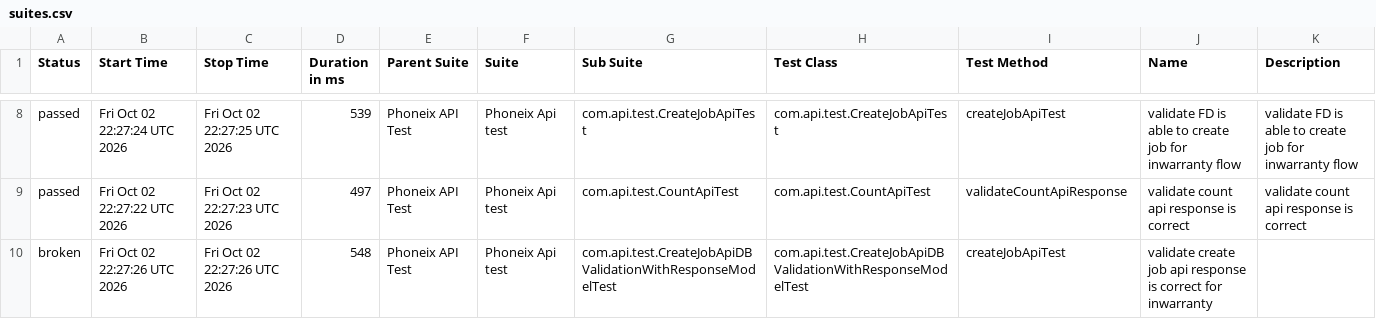
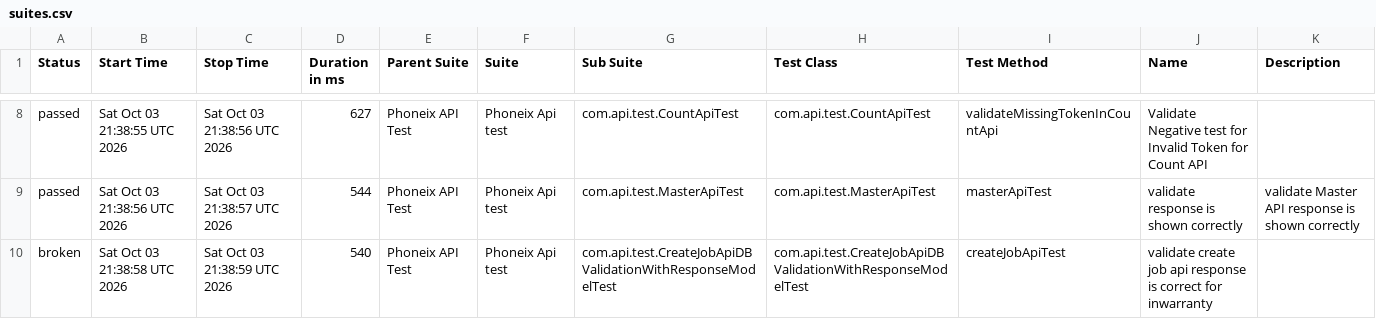
Before and after one commit to praveensharma1990/Phoenix-API-Automation-Framework, a CSV file: data/suites.csv, drawn as a sheet; only a part is shown, gaps mark what is left out; the diff covers the shown part only.

```diff
--- a/data/suites.csv
+++ b/data/suites.csv
@@ -8,3 +8,3 @@
-"passed","Fri Oct 02 22:27:24 UTC 2026","Fri Oct 02 22:27:25 UTC 2026","539","Phoneix API Test","Phoneix Api test","com.api.test.CreateJobApiTest","com.api.test.CreateJobApiTest","createJobApiTest","validate FD is able to create job for inwarranty flow","validate FD is able to create job for inwarranty flow"
-"passed","Fri Oct 02 22:27:22 UTC 2026","Fri Oct 02 22:27:23 UTC 2026","497","Phoneix API Test","Phoneix Api test","com.api.test.CountApiTest","com.api.test.CountApiTest","validateCountApiResponse","validate count api response is correct","validate count api response is correct"
-"broken","Fri Oct 02 22:27:26 UTC 2026","Fri Oct 02 22:27:26 UTC 2026","548","Phoneix API Test","Phoneix Api test","com.api.test.CreateJobApiDBValidationWithResponseModelTest","com.api.test.CreateJobApiDBValidationWithResponseModelTest","createJobApiTest","validate create job api response is correct for inwarranty",""
+"passed","Sat Oct 03 21:38:55 UTC 2026","Sat Oct 03 21:38:56 UTC 2026","627","Phoneix API Test","Phoneix Api test","com.api.test.CountApiTest","com.api.test.CountApiTest","validateMissingTokenInCountApi","Validate Negative test for Invalid Token for Count API",""
+"passed","Sat Oct 03 21:38:56 UTC 2026","Sat Oct 03 21:38:57 UTC 2026","544","Phoneix API Test","Phoneix Api test","com.api.test.MasterApiTest","com.api.test.MasterApiTest","masterApiTest","validate response is shown correctly","validate Master API response is shown correctly"
+"broken","Sat Oct 03 21:38:58 UTC 2026","Sat Oct 03 21:38:59 UTC 2026","540","Phoneix API Test","Phoneix Api test","com.api.test.CreateJobApiDBValidationWithResponseModelTest","com.api.test.CreateJobApiDBValidationWithResponseModelTest","createJobApiTest","validate create job api response is correct for inwarranty",""
```
Also changed, not shown: 1 added row, 1 removed row and 30 edited cells elsewhere in this file, data/behaviors.csv, 54 other files.
